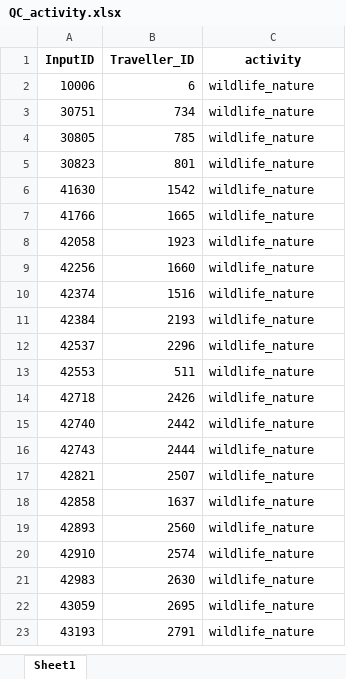
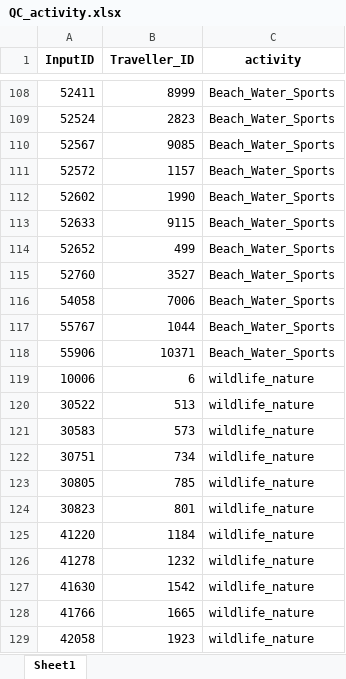
Before and after one commit to Rosh00L/EcoCapture, an Excel workbook: QC files/QC_activity.xlsx, sheet Sheet1, drawn as a sheet; only a part is shown, gaps mark what is left out; the shorter side is filled out with more unchanged rows; values as stored, in another font and other column widths than the file's, no borders; the diff covers the shown part only; the diff names each change by its address in the sheet, - before the commit and + after, or states it on an @@ line.

```diff
--- a/QC files/QC_activity.xlsx (sheet Sheet1)
+++ b/QC files/QC_activity.xlsx (sheet Sheet1)
@@ row 665 moved to row 108: 52411 @@
@@ row 666 moved to row 109: 52524 @@
+row 110: 52567 | 9085 | Beach_Water_Sports
@@ row 667 moved to row 111: 52572 @@
+row 112: 52602 | 1990 | Beach_Water_Sports
@@ row 668 moved to row 113: 52633 @@
+row 114: 52652 | 499 | Beach_Water_Sports
+row 115: 52760 | 3527 | Beach_Water_Sports
@@ row 669 moved to row 116: 54058 @@
@@ row 670 moved to row 117: 55767 @@
+row 118: 55906 | 10371 | Beach_Water_Sports
+row 120: 30522 | 513 | wildlife_nature
+row 121: 30583 | 573 | wildlife_nature
+row 125: 41220 | 1184 | wildlife_nature
+row 126: 41278 | 1232 | wildlife_nature
```
Also changed, not shown: 442 added rows and 68 moved rows elsewhere in this sheet, QC files/QC_Location.xlsx, QC files/QC_date.xlsx, 10 other files.
